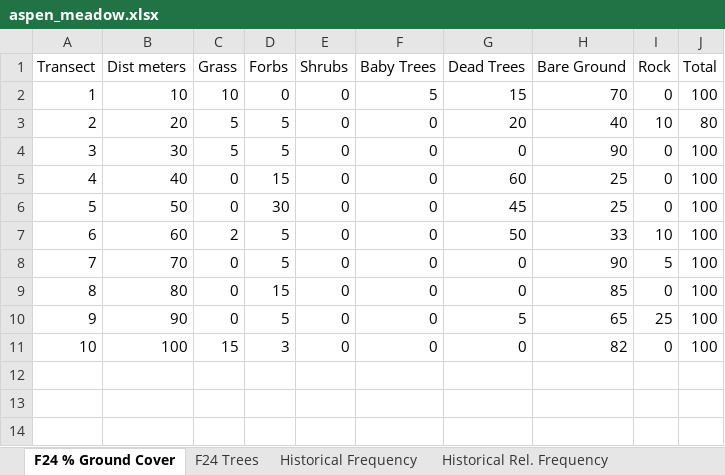
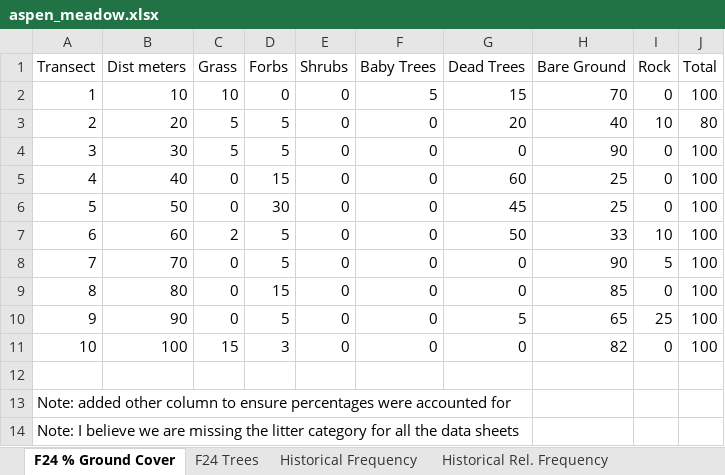
Before and after one commit to katiefrazer/ESS500_ForestCarbon, an Excel workbook: data/clean/aspen_meadow.xlsx, sheet F24 % Ground Cover, drawn as a sheet; values as stored, in another font and other column widths than the file's, no borders; the diff names each change by its address in the sheet, - before the commit and + after, or states it on an @@ line.

Commit message:
uploading changes in data

```diff
--- a/data/clean/aspen_meadow.xlsx (sheet F24 % Ground Cover)
+++ b/data/clean/aspen_meadow.xlsx (sheet F24 % Ground Cover)
+row 12: (empty)
+row 13: Note: added other column to ensure percentages were accounted for
+row 14: Note: I believe we are missing the litter category for all the data sheets
```
Also changed, not shown: sheet F24 Trees, sheet Historical Avg % Cover, sheet Historical Rel. Frequency, formulas that keep their value, 4 other files.
